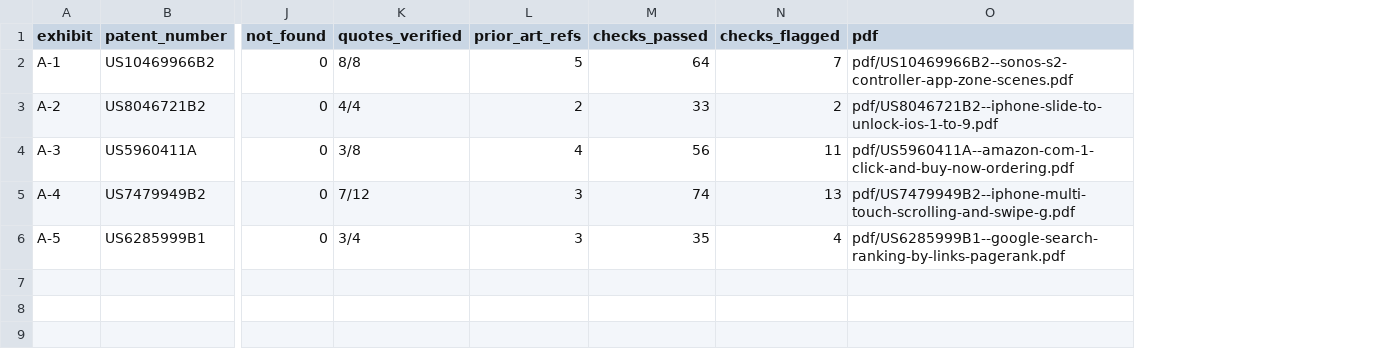
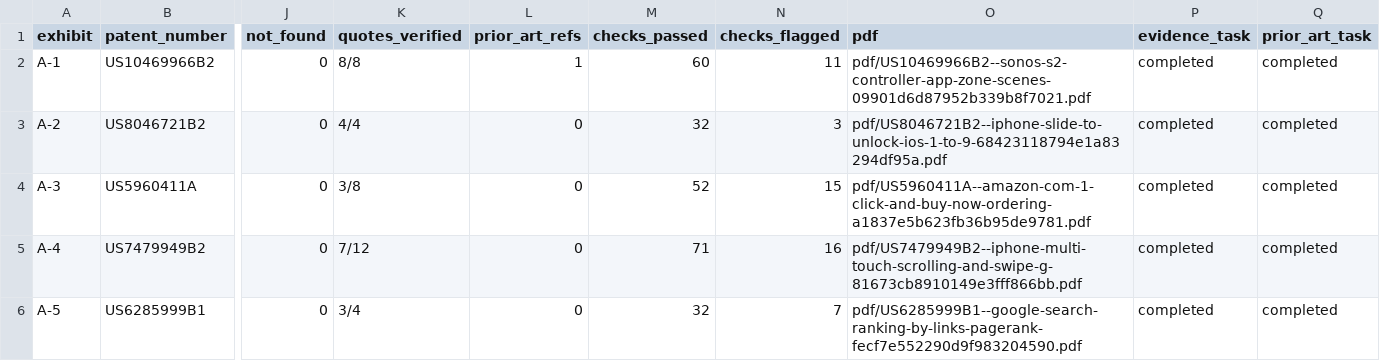
Before and after one commit to parallel-web/parallel-cookbook, a CSV file: python-recipes/parallel-claim-charts/sample/portfolio.csv, drawn as a sheet; only a part is shown, gaps mark what is left out; the diff names each change by its address in the sheet, - before the commit and + after, or states it on an @@ line.

Commit message:
Fix claim chart verification and isolate published exhibits

```diff
--- a/python-recipes/parallel-claim-charts/sample/portfolio.csv
+++ b/python-recipes/parallel-claim-charts/sample/portfolio.csv
+column P (evidence_task), rows 2-6: all completed
+column Q (prior_art_task), rows 2-6: all completed
-L2 (prior_art_refs): 5
+L2 (prior_art_refs): 1
-M2 (checks_passed): 64
+M2 (checks_passed): 60
-N2 (checks_flagged): 7
+N2 (checks_flagged): 11
-O2 (pdf): pdf/US10469966B2--sonos-s2-controller-app-zone-scenes.pdf
+O2 (pdf): pdf/US10469966B2--sonos-s2-controller-app-zone-scenes-09901d6d87952b339b8f7021.pdf
-L3 (prior_art_refs): 2
+L3 (prior_art_refs): 0
-M3 (checks_passed): 33
+M3 (checks_passed): 32
-N3 (checks_flagged): 2
+N3 (checks_flagged): 3
-O3 (pdf): pdf/US8046721B2--iphone-slide-to-unlock-ios-1-to-9.pdf
+O3 (pdf): pdf/US8046721B2--iphone-slide-to-unlock-ios-1-to-9-68423118794e1a83294df95a.pdf
-L4 (prior_art_refs): 4
+L4 (prior_art_refs): 0
-M4 (checks_passed): 56
+M4 (checks_passed): 52
-N4 (checks_flagged): 11
+N4 (checks_flagged): 15
-O4 (pdf): pdf/US5960411A--amazon-com-1-click-and-buy-now-ordering.pdf
+O4 (pdf): pdf/US5960411A--amazon-com-1-click-and-buy-now-ordering-a1837e5b623fb36b95de9781.pdf
-L5:L6 (prior_art_refs): 3
+L5:L6 (prior_art_refs): 0
-M5 (checks_passed): 74
+M5 (checks_passed): 71
-N5 (checks_flagged): 13
+N5 (checks_flagged): 16
-O5 (pdf): pdf/US7479949B2--iphone-multi-touch-scrolling-and-swipe-g.pdf
+O5 (pdf): pdf/US7479949B2--iphone-multi-touch-scrolling-and-swipe-g-81673cb8910149e3fff866bb.pdf
-M6 (checks_passed): 35
+M6 (checks_passed): 32
-N6 (checks_flagged): 4
+N6 (checks_flagged): 7
-O6 (pdf): pdf/US6285999B1--google-search-ranking-by-links-pagerank.pdf
+O6 (pdf): pdf/US6285999B1--google-search-ranking-by-links-pagerank-fecf7e552290d9f983204590.pdf
```
Also changed, not shown: 29 other files.
